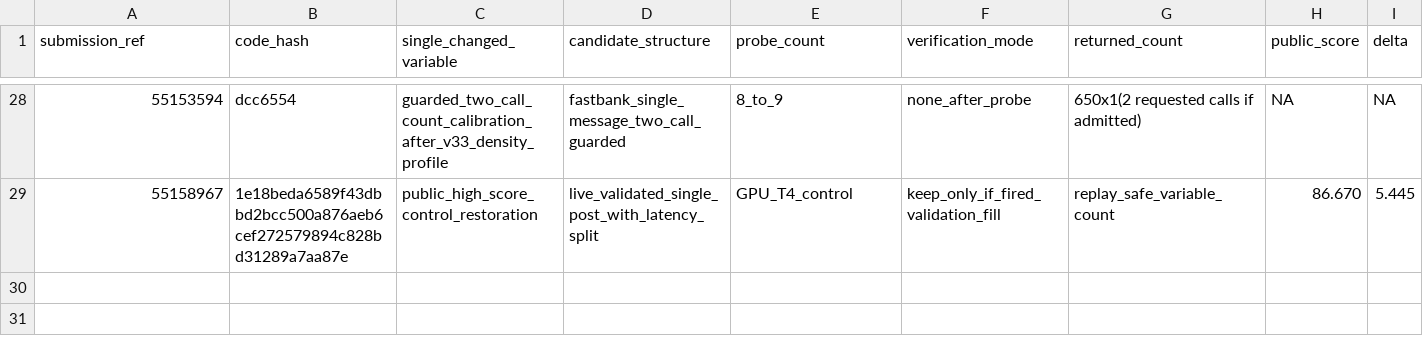
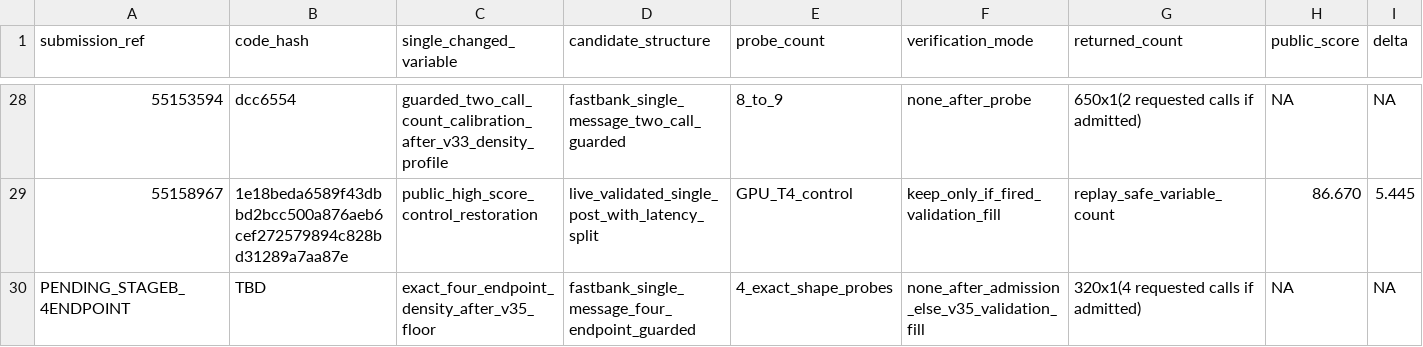
Before and after one commit to wms2537/agent-security, a TSV file: competition/leaderboard_experiments.tsv, drawn as a sheet; only a part is shown, gaps mark what is left out; rows hold the shown columns only; the diff names each change by its address in the sheet, - before the commit and + after, or states it on an @@ line.

```diff
--- a/competition/leaderboard_experiments.tsv
+++ b/competition/leaderboard_experiments.tsv
+row 30: PENDING_STAGEB_4ENDPOINT | TBD | exact_four_endpoint_density_after_v35_floor | fastbank_single_message_four_endpoint_guarded | 4_exact_shape_probes | none_after_admission_else_v35_validation_fill | 320x1(4 requested calls if admitted) | NA | NA
```
Also changed, not shown: results.tsv, 3 other files.
